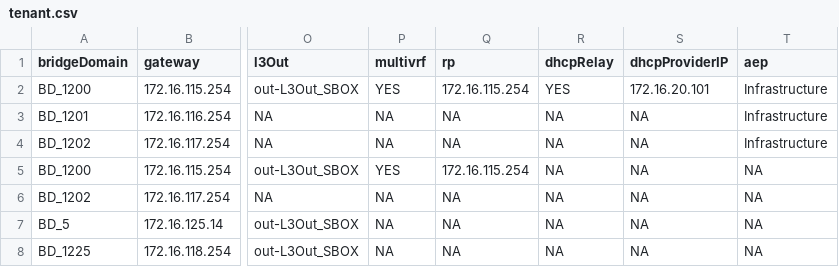
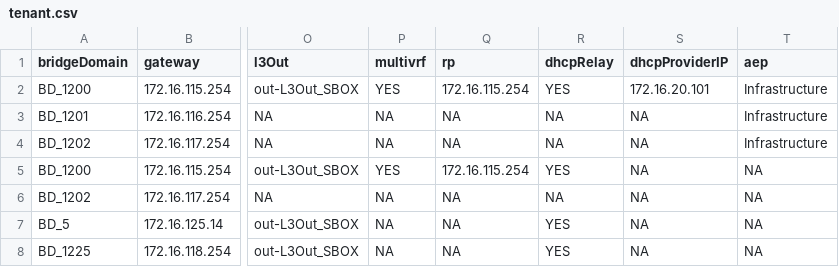
Before and after one commit to jc3943/LTRATO-3001, a CSV file: vars/sandbox/aci/tenant.csv, drawn as a sheet; only a part is shown, gaps mark what is left out; the diff names each change by its address in the sheet, - before the commit and + after, or states it on an @@ line.

```diff
--- a/vars/sandbox/aci/tenant.csv
+++ b/vars/sandbox/aci/tenant.csv
-R5 (dhcpRelay): NA
+R5 (dhcpRelay): YES
-R7:R8 (dhcpRelay): NA
+R7:R8 (dhcpRelay): YES
```
Also changed, not shown: 1 other file.
